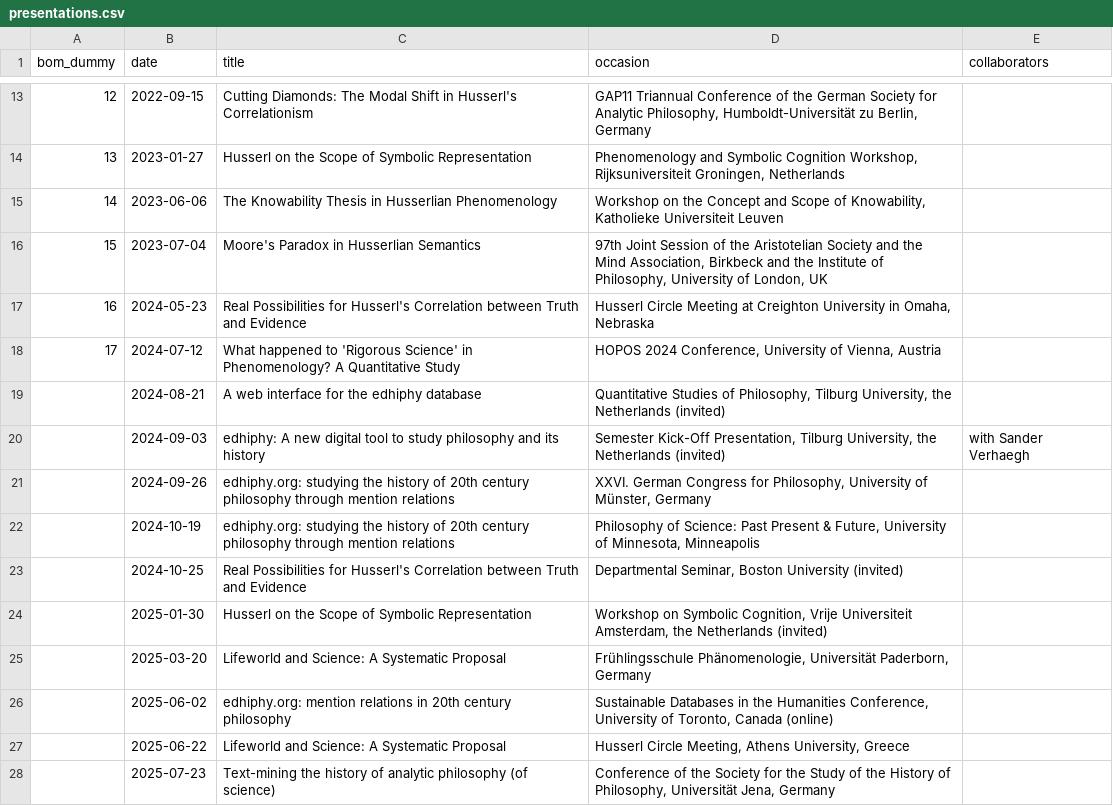
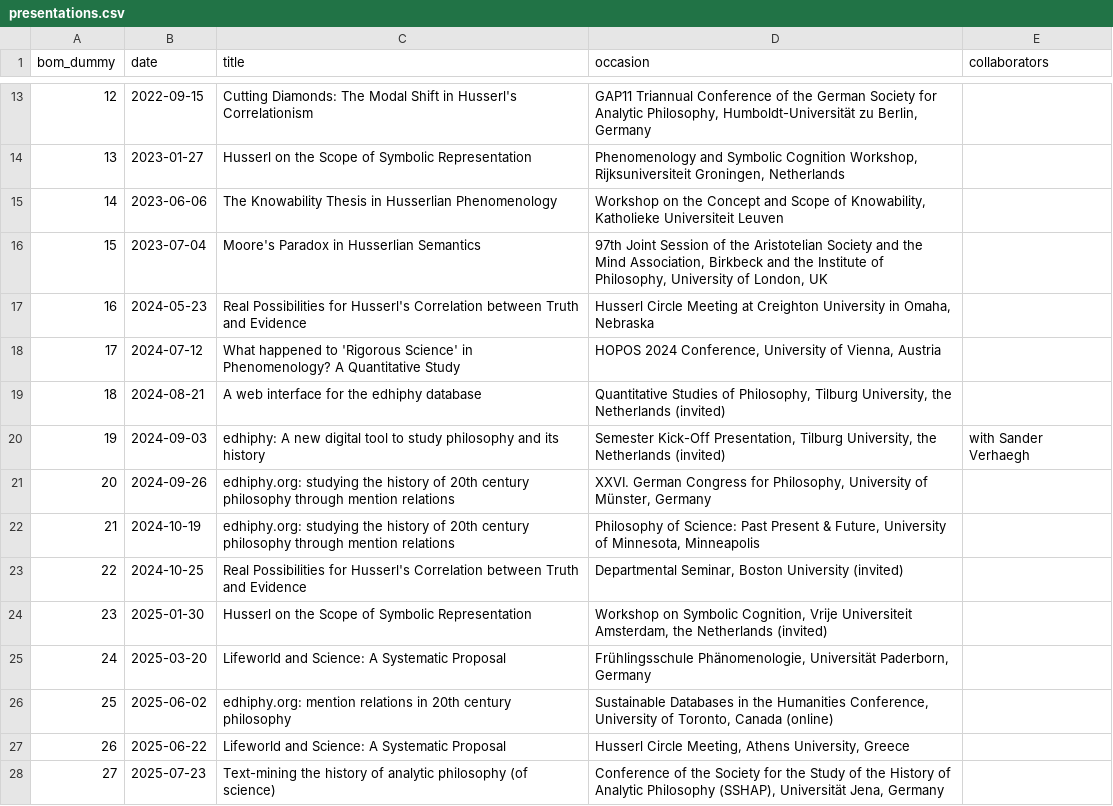
Before and after one commit to gboes/gboes.github.io, a CSV file: _data/presentations.csv, drawn as a sheet; only a part is shown, gaps mark what is left out.

Commit message:
fix reverse list numbering bug in Chrome

```diff
--- a/_data/presentations.csv
+++ b/_data/presentations.csv
@@ -18,11 +18,11 @@
 17,2024-07-12,What happened to 'Rigorous Science' in Phenomenology? A Quantitative Study,"HOPOS 2024 Conference, University of Vienna, Austria",
-,2024-08-21,A web interface for the edhiphy database,"Quantitative Studies of Philosophy, Tilburg University, the Netherlands (invited)",
-,2024-09-03,edhiphy: A new digital tool to study philosophy and its history ,"Semester Kick-Off Presentation, Tilburg University, the Netherlands (invited)",with  Sander Verhaegh
-,2024-09-26,edhiphy.org: studying the history of 20th century philosophy through mention relations,"XXVI. German Congress for Philosophy, University of Münster, Germany",
-,2024-10-19,edhiphy.org: studying the history of 20th century philosophy through mention relations,"Philosophy of Science: Past Present & Future, University of Minnesota, Minneapolis",
-,2024-10-25,"Real Possibilities for Husserl's Correlation between Truth and Evidence","Departmental Seminar, Boston University (invited)",
-,2025-01-30,"Husserl on the Scope of Symbolic Representation","Workshop on Symbolic Cognition, Vrije Universiteit Amsterdam, the Netherlands (invited)",
-,2025-03-20,"Lifeworld and Science: A Systematic Proposal","Frühlingsschule Phänomenologie, Universität Paderborn, Germany",
-,2025-06-02,"edhiphy.org: mention relations in 20th century philosophy","Sustainable Databases in the Humanities Conference, University of Toronto, Canada (online)",
-,2025-06-22,"Lifeworld and Science: A Systematic Proposal","Husserl Circle Meeting, Athens University, Greece",
-,2025-07-23,"Text-mining the history of analytic philosophy (of science)","Conference of the Society for the Study of the History of Philosophy, Universität Jena, Germany",
+18,2024-08-21,A web interface for the edhiphy database,"Quantitative Studies of Philosophy, Tilburg University, the Netherlands (invited)",
+19,2024-09-03,edhiphy: A new digital tool to study philosophy and its history ,"Semester Kick-Off Presentation, Tilburg University, the Netherlands (invited)",with  Sander Verhaegh
+20,2024-09-26,edhiphy.org: studying the history of 20th century philosophy through mention relations,"XXVI. German Congress for Philosophy, University of Münster, Germany",
+21,2024-10-19,edhiphy.org: studying the history of 20th century philosophy through mention relations,"Philosophy of Science: Past Present & Future, University of Minnesota, Minneapolis",
+22,2024-10-25,"Real Possibilities for Husserl's Correlation between Truth and Evidence","Departmental Seminar, Boston University (invited)",
+23,2025-01-30,"Husserl on the Scope of Symbolic Representation","Workshop on Symbolic Cognition, Vrije Universiteit Amsterdam, the Netherlands (invited)",
+24,2025-03-20,"Lifeworld and Science: A Systematic Proposal","Frühlingsschule Phänomenologie, Universität Paderborn, Germany",
+25,2025-06-02,"edhiphy.org: mention relations in 20th century philosophy","Sustainable Databases in the Humanities Conference, University of Toronto, Canada (online)",
+26,2025-06-22,"Lifeworld and Science: A Systematic Proposal","Husserl Circle Meeting, Athens University, Greece",
+27,2025-07-23,"Text-mining the history of analytic philosophy (of science)","Conference of the Society for the Study of the History of Analytic Philosophy (SSHAP), Universität Jena, Germany",
```
Also changed, not shown: 1 other file.
